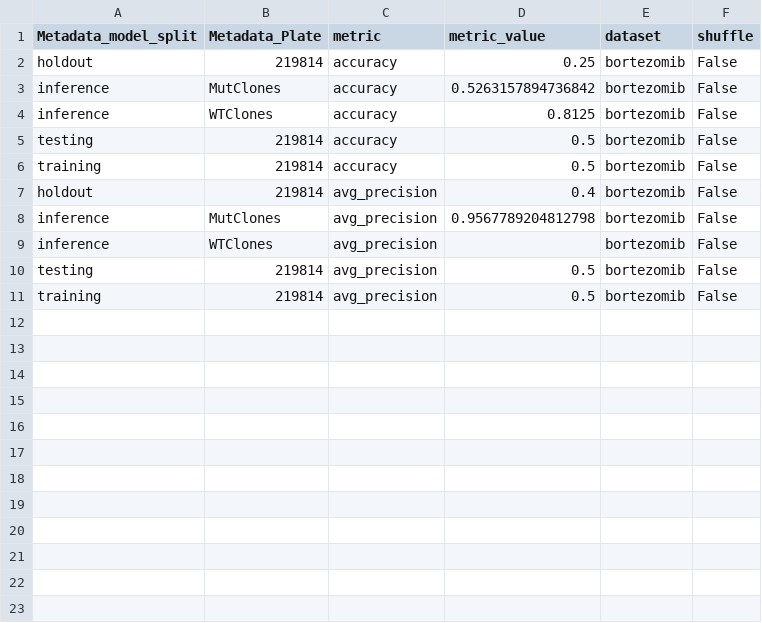
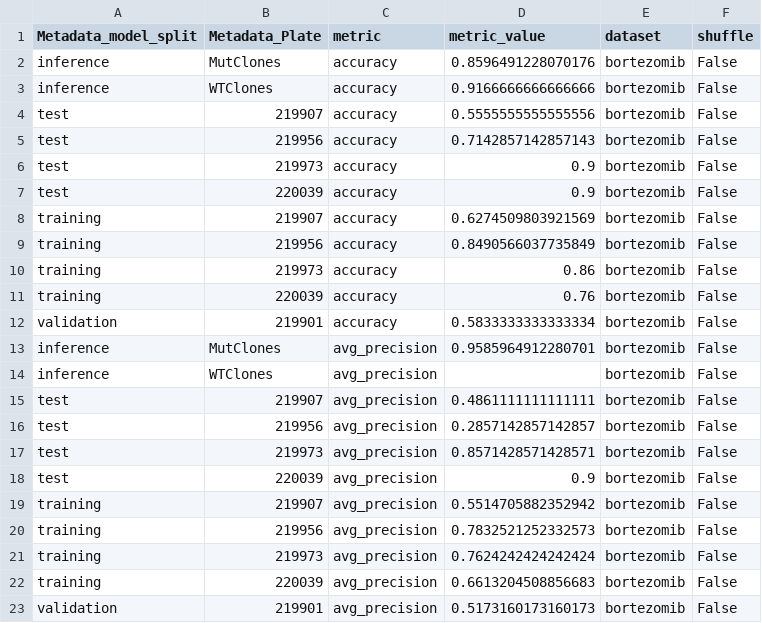
Before and after one commit to broadinstitute/profiling-resistance-mechanisms, a TSV file: 3.resistance-signature/results/performance/plate_bortezomib_metric_performance.tsv, drawn as a sheet.

```diff
--- a/3.resistance-signature/results/performance/plate_bortezomib_metric_performance.tsv
+++ b/3.resistance-signature/results/performance/plate_bortezomib_metric_performance.tsv
@@ -1,11 +1,23 @@
 Metadata_model_split	Metadata_Plate	metric	metric_value	dataset	shuffle
-holdout	219814	accuracy	0.25	bortezomib	False
-inference	MutClones	accuracy	0.5263157894736842	bortezomib	False
-inference	WTClones	accuracy	0.8125	bortezomib	False
-testing	219814	accuracy	0.5	bortezomib	False
-training	219814	accuracy	0.5	bortezomib	False
-holdout	219814	avg_precision	0.4	bortezomib	False
-inference	MutClones	avg_precision	0.9567789204812798	bortezomib	False
+inference	MutClones	accuracy	0.8596491228070176	bortezomib	False
+inference	WTClones	accuracy	0.9166666666666666	bortezomib	False
+test	219907	accuracy	0.5555555555555556	bortezomib	False
+test	219956	accuracy	0.7142857142857143	bortezomib	False
+test	219973	accuracy	0.9	bortezomib	False
+test	220039	accuracy	0.9	bortezomib	False
+training	219907	accuracy	0.6274509803921569	bortezomib	False
+training	219956	accuracy	0.8490566037735849	bortezomib	False
+training	219973	accuracy	0.86	bortezomib	False
+training	220039	accuracy	0.76	bortezomib	False
+validation	219901	accuracy	0.5833333333333334	bortezomib	False
+inference	MutClones	avg_precision	0.9585964912280701	bortezomib	False
 inference	WTClones	avg_precision		bortezomib	False
-testing	219814	avg_precision	0.5	bortezomib	False
-training	219814	avg_precision	0.5	bortezomib	False
+test	219907	avg_precision	0.4861111111111111	bortezomib	False
+test	219956	avg_precision	0.2857142857142857	bortezomib	False
+test	219973	avg_precision	0.8571428571428571	bortezomib	False
+test	220039	avg_precision	0.9	bortezomib	False
+training	219907	avg_precision	0.5514705882352942	bortezomib	False
+training	219956	avg_precision	0.7832521252332573	bortezomib	False
+training	219973	avg_precision	0.7624242424242424	bortezomib	False
+training	220039	avg_precision	0.6613204508856683	bortezomib	False
+validation	219901	avg_precision	0.5173160173160173	bortezomib	False
```
Also changed, not shown: 3.resistance-signature/results/performance/sample_bortezomib_metric_performance.tsv, 3.resistance-signature/results/performance/total_bortezomib_metric_performance.tsv, 22 other files.
